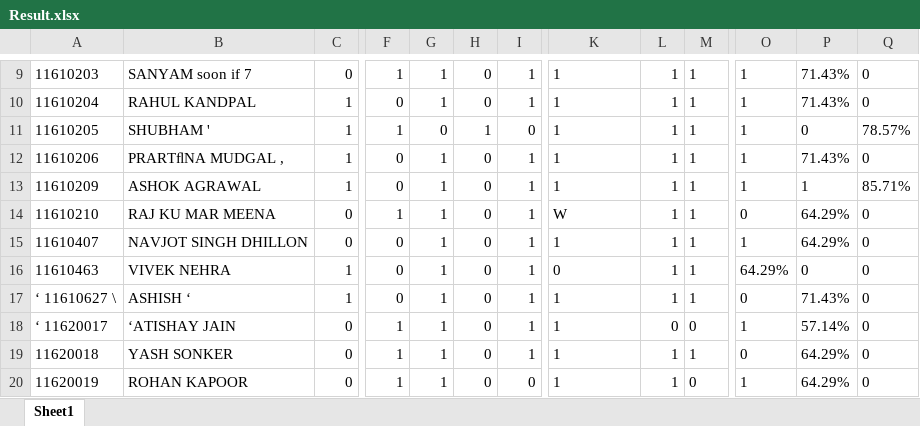
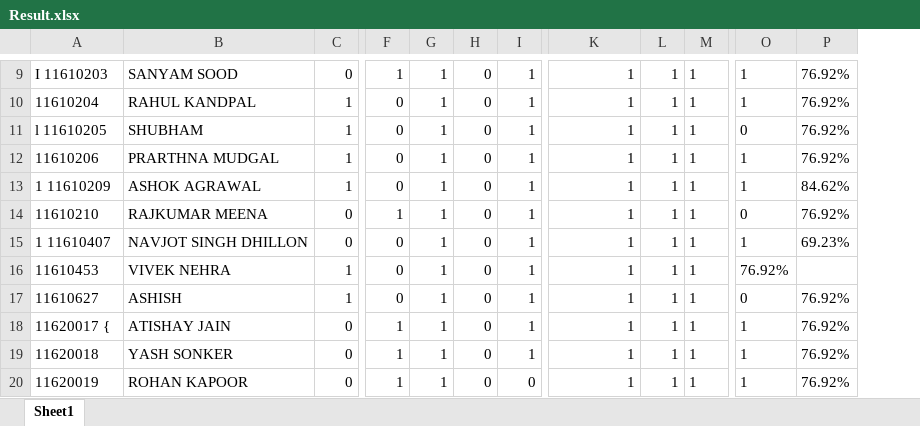
Before and after one commit to Vivek-Nehra/Excal, an Excel workbook: Output/Result.xlsx, sheet Sheet1, drawn as a sheet; only a part is shown, gaps mark what is left out; values as stored, in another font and other column widths than the file's, no borders; removed rows and columns are numbered as before the commit, all else as after; the diff covers the shown part only; the diff names each change by its address in the sheet, - before the commit and + after, or states it on an @@ line.

```diff
--- a/Output/Result.xlsx (sheet Sheet1)
+++ b/Output/Result.xlsx (sheet Sheet1)
-column P, rows 9-20: 71.43% | 71.43% | 0 | 71.43% | 1 | 64.29% | 64.29% | 0 | 71.43% | 57.14% | 64.29% | 64.29%
-column Q, rows 9-20: 0 | 0 | 78.57% | 0 | 85.71% | 0 | 0 | 0 | 0 | 0 | 0 | 0
+column P, rows 9-20: 76.92% | 76.92% | 76.92% | 76.92% | 84.62% | 76.92% | 69.23% |  | 76.92% | 76.92% | 76.92% | 76.92%
-A9: 11610203
+A9: I 11610203
-B9: SANYAM soon if 7
+B9: SANYAM SOOD
-K9:K13 alignment: left
+K9:K13 alignment: right
-A11: 11610205
+A11: l 11610205
-B11: SHUBHAM '
+B11: SHUBHAM
-F11: 1
+F11: 0
-G11: 0
+G11: 1
-H11: 1
+H11: 0
-I11: 0
+I11: 1
-O11: 1
+O11: 0
-B12: PRARTﬂNA MUDGAL ,
+B12: PRARTHNA MUDGAL
-A13: 11610209
+A13: 1 11610209
-B14: RAJ KU MAR MEENA
+B14: RAJKUMAR MEENA
-K14: W
+K14: 1
-A15: 11610407
+A15: 1 11610407
-K15 alignment: left
+K15 alignment: right
-A16: 11610463
+A16: 11610453
-K16: 0
+K16: 1
-O16: 64.29%
+O16: 76.92%
-A17: ‘ 11610627 \
+A17: 11610627
-B17: ASHISH ‘
+B17: ASHISH
-K17:K20 alignment: left
+K17:K20 alignment: right
-A18: ‘ 11620017
+A18: 11620017 {
-B18: ‘ATISHAY JAIN
+B18: ATISHAY JAIN
-L18: 0
+L18: 1
-M18: 0
+M18: 1
-O19: 0
+O19: 1
-M20: 0
+M20: 1
```
Also changed, not shown: 27 edited cells and cell formats elsewhere in this sheet, 7 other files.
